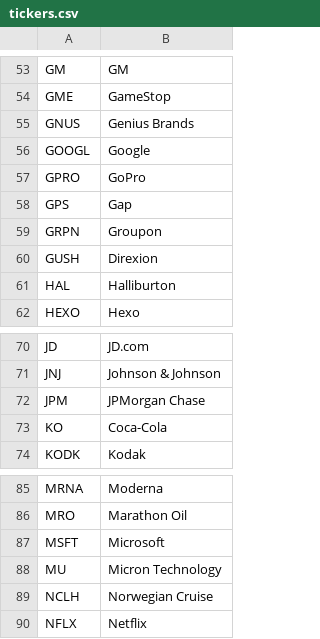
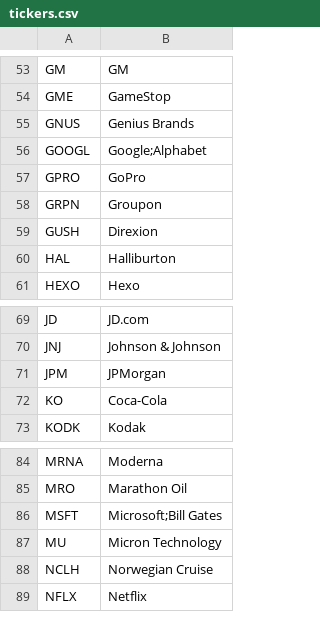
Before and after one commit to rende99/RobinTwime, a CSV file: tickers.csv, drawn as a sheet; only a part is shown, gaps mark what is left out.

```diff
--- a/tickers.csv
+++ b/tickers.csv
@@ -55,5 +55,4 @@ GME,GameStop
 GNUS,Genius Brands
-GOOGL,Google
+GOOGL,Google;Alphabet
 GPRO,GoPro
-GPS,Gap
 GRPN,Groupon
@@ -71,3 +70,3 @@ JD,JD.com
 JNJ,Johnson & Johnson
-JPM,JPMorgan Chase
+JPM,JPMorgan
 KO,Coca-Cola
@@ -86,3 +85,3 @@ MRNA,Moderna
 MRO,Marathon Oil
-MSFT,Microsoft
+MSFT,Microsoft;Bill Gates
 MU,Micron Technology
```
Also changed, not shown: 1 other file.
